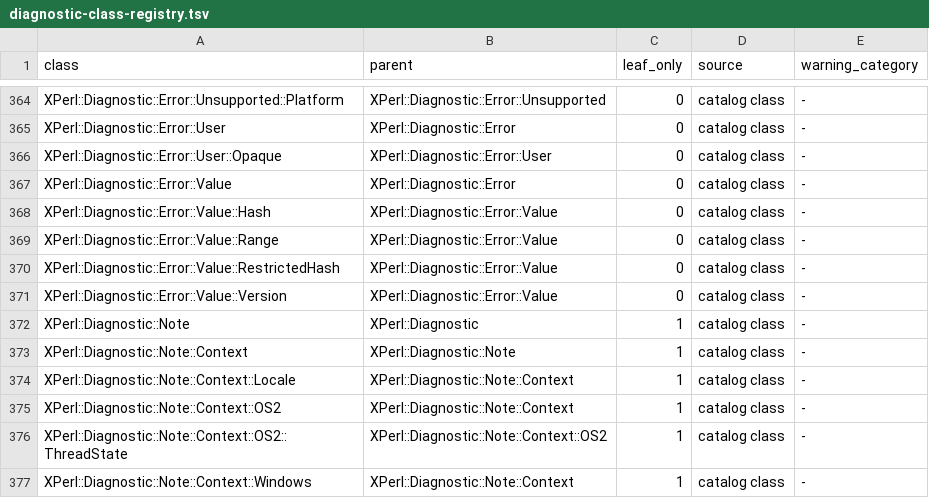
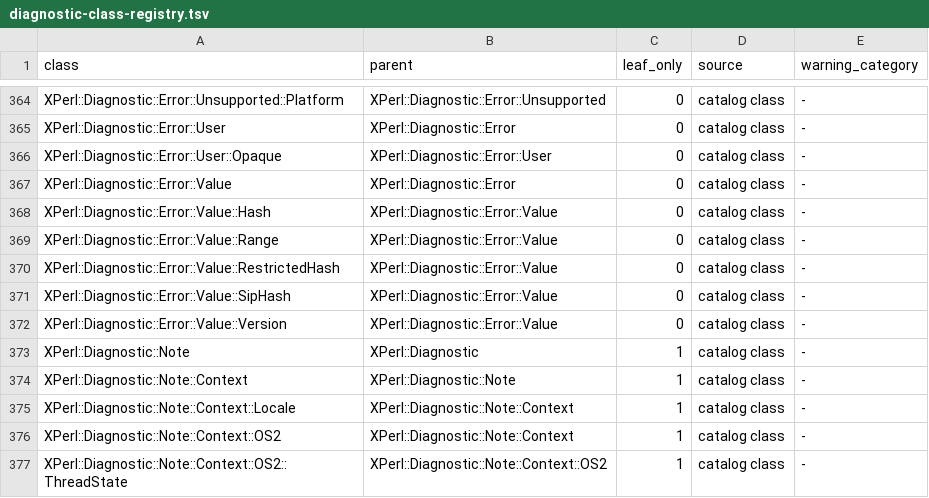
Before and after one commit to demerphq/xperl, a TSV file: planning/diagnostic-class-registry.tsv, drawn as a sheet; only a part is shown, gaps mark what is left out; the shorter side is filled out with more unchanged rows; the diff names each change by its address in the sheet, - before the commit and + after, or states it on an @@ line.

Commit message:
builtin: give SipHash validation errors diagnostic codes
Route SipHash argument validation through four named runtime
diagnostics. This makes the failures searchable by code and removes the
unmanaged croak calls that failed porting/diag.t.

Keep the existing English messages and group the diagnostics under
Error::Value::SipHash. Regenerate the diagnostic header, data, English
pack and class registry from the catalog.

The SipHash test passes all 40 assertions, including diagnostic identity
checks. The diagnostic inventory is empty, regeneration checks pass, and
the full porting suite passes: 48 files and 54,817 assertions.

```diff
--- a/planning/diagnostic-class-registry.tsv
+++ b/planning/diagnostic-class-registry.tsv
+row 371: XPerl::Diagnostic::Error::Value::SipHash | XPerl::Diagnostic::Error::Value | 0 | catalog class | -
```
Also changed, not shown: 7 other files.
